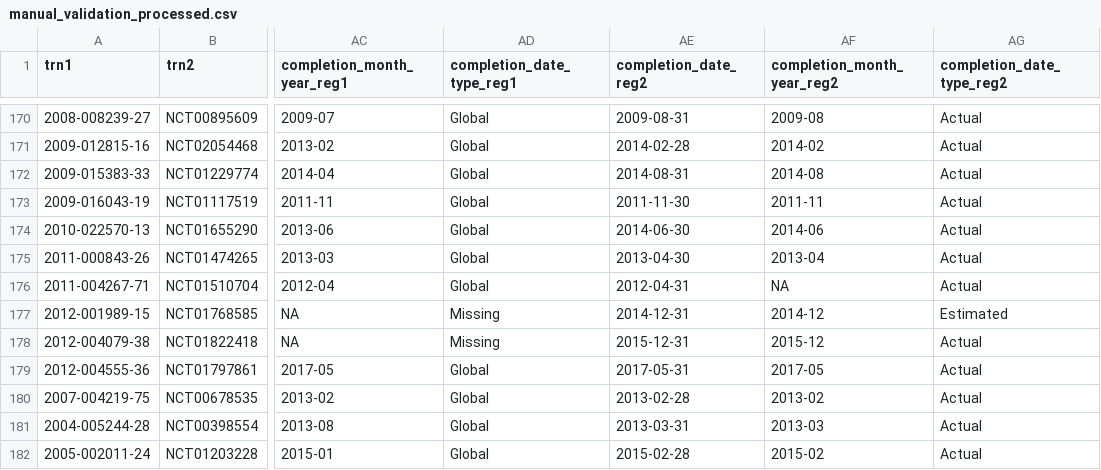
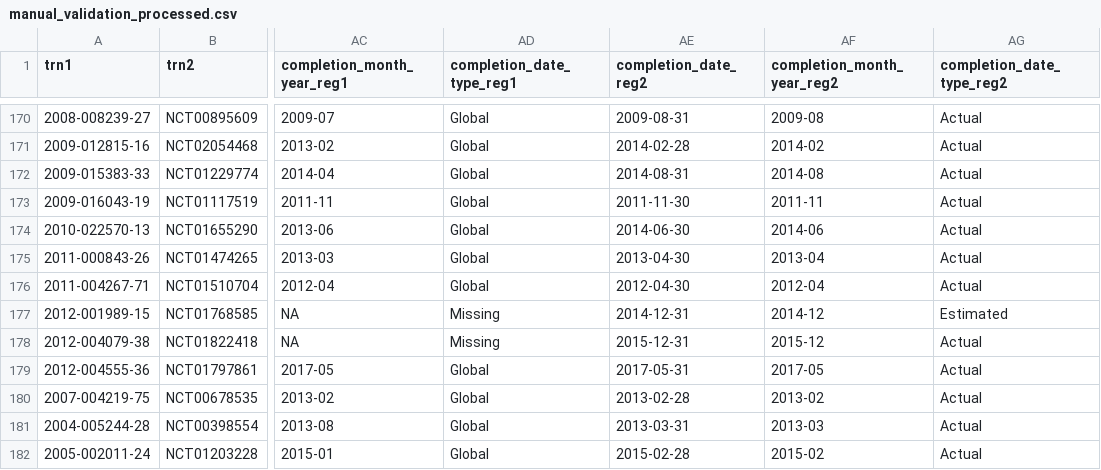
Before and after one commit to quest-bih/intovalue-crossreg, a CSV file: data/manual_validation_processed.csv, drawn as a sheet; only a part is shown, gaps mark what is left out; the diff names each change by its address in the sheet, - before the commit and + after, or states it on an @@ line.

Commit message:
Incorrect date format correction Due to a incorrect date format (2012-04-31), this commit modifies the file manual_validation_data_processing.R to address this case, and also updates the file manual_validation_processed.csv with the newest data.

```diff
--- a/data/manual_validation_processed.csv
+++ b/data/manual_validation_processed.csv
-AE176 (completion_date_reg2): 2012-04-31
+AE176 (completion_date_reg2): 2012-04-30
-AF176 (completion_month_year_reg2): NA
+AF176 (completion_month_year_reg2): 2012-04
```
Also changed, not shown: 1 other file.
